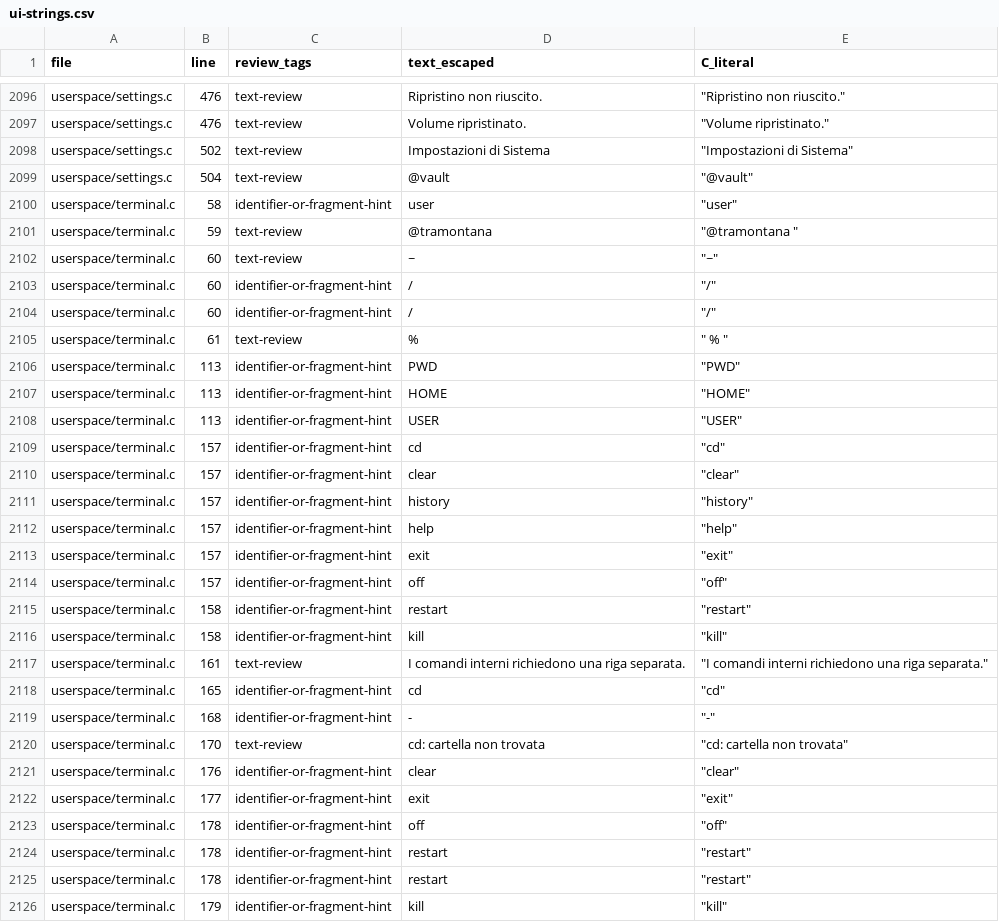
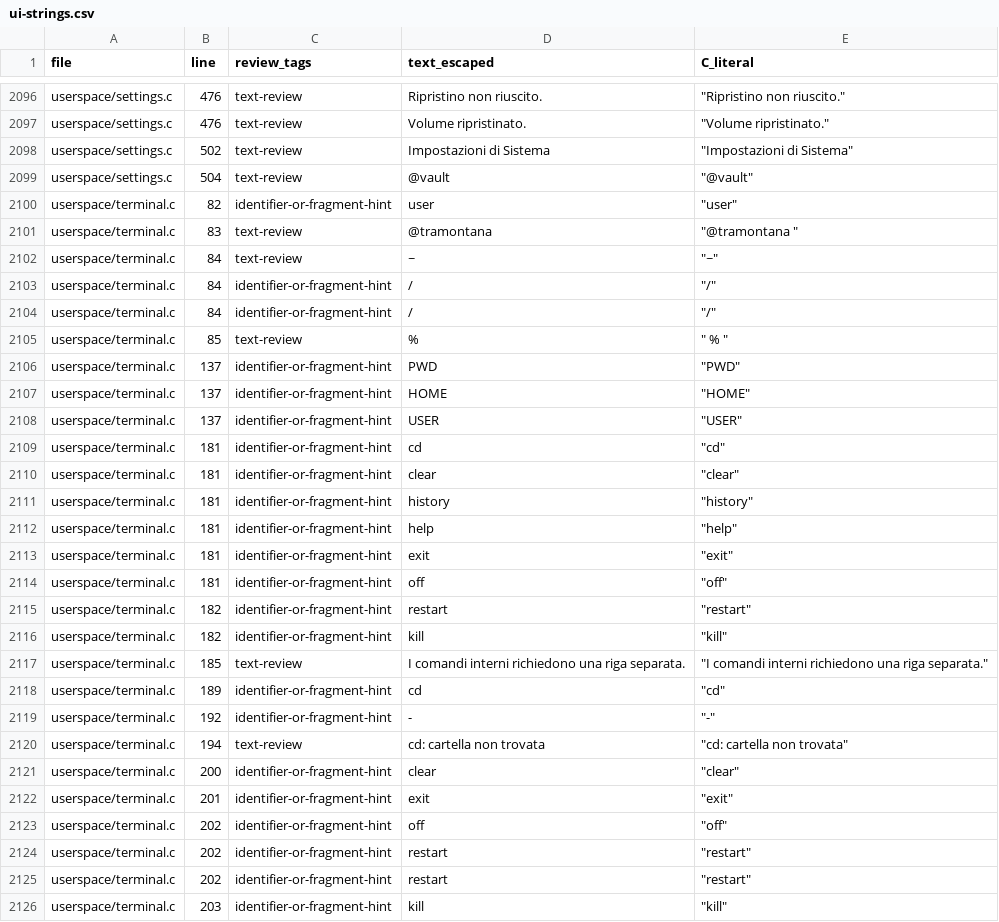
Before and after one commit to ESPNex/tinymacOS, a CSV file: tinymacOS/docs/audit-10.3/ui-strings.csv, drawn as a sheet; only a part is shown, gaps mark what is left out; the diff covers the shown part only.

```diff
--- a/tinymacOS/docs/audit-10.3/ui-strings.csv
+++ b/tinymacOS/docs/audit-10.3/ui-strings.csv
@@ -2099,28 +2099,28 @@ userspace/settings.c,502,text-review,Impostazioni di Sistema,"""Impostazioni di
 userspace/settings.c,504,text-review,@vault,"""@vault"""
-userspace/terminal.c,58,identifier-or-fragment-hint,user,"""user"""
-userspace/terminal.c,59,text-review,@tramontana ,"""@tramontana """
-userspace/terminal.c,60,text-review,~,"""~"""
-userspace/terminal.c,60,identifier-or-fragment-hint,/,"""/"""
-userspace/terminal.c,60,identifier-or-fragment-hint,/,"""/"""
-userspace/terminal.c,61,text-review, % ,""" % """
-userspace/terminal.c,113,identifier-or-fragment-hint,PWD,"""PWD"""
-userspace/terminal.c,113,identifier-or-fragment-hint,HOME,"""HOME"""
-userspace/terminal.c,113,identifier-or-fragment-hint,USER,"""USER"""
-userspace/terminal.c,157,identifier-or-fragment-hint,cd,"""cd"""
-userspace/terminal.c,157,identifier-or-fragment-hint,clear,"""clear"""
-userspace/terminal.c,157,identifier-or-fragment-hint,history,"""history"""
-userspace/terminal.c,157,identifier-or-fragment-hint,help,"""help"""
-userspace/terminal.c,157,identifier-or-fragment-hint,exit,"""exit"""
-userspace/terminal.c,157,identifier-or-fragment-hint,off,"""off"""
-userspace/terminal.c,158,identifier-or-fragment-hint,restart,"""restart"""
-userspace/terminal.c,158,identifier-or-fragment-hint,kill,"""kill"""
-userspace/terminal.c,161,text-review,I comandi interni richiedono una riga separata.,"""I comandi interni richiedono una riga separata."""
-userspace/terminal.c,165,identifier-or-fragment-hint,cd,"""cd"""
-userspace/terminal.c,168,identifier-or-fragment-hint,-,"""-"""
-userspace/terminal.c,170,text-review,cd: cartella non trovata,"""cd: cartella non trovata"""
-userspace/terminal.c,176,identifier-or-fragment-hint,clear,"""clear"""
-userspace/terminal.c,177,identifier-or-fragment-hint,exit,"""exit"""
-userspace/terminal.c,178,identifier-or-fragment-hint,off,"""off"""
-userspace/terminal.c,178,identifier-or-fragment-hint,restart,"""restart"""
-userspace/terminal.c,178,identifier-or-fragment-hint,restart,"""restart"""
-userspace/terminal.c,179,identifier-or-fragment-hint,kill,"""kill"""
+userspace/terminal.c,82,identifier-or-fragment-hint,user,"""user"""
+userspace/terminal.c,83,text-review,@tramontana ,"""@tramontana """
+userspace/terminal.c,84,text-review,~,"""~"""
+userspace/terminal.c,84,identifier-or-fragment-hint,/,"""/"""
+userspace/terminal.c,84,identifier-or-fragment-hint,/,"""/"""
+userspace/terminal.c,85,text-review, % ,""" % """
+userspace/terminal.c,137,identifier-or-fragment-hint,PWD,"""PWD"""
+userspace/terminal.c,137,identifier-or-fragment-hint,HOME,"""HOME"""
+userspace/terminal.c,137,identifier-or-fragment-hint,USER,"""USER"""
+userspace/terminal.c,181,identifier-or-fragment-hint,cd,"""cd"""
+userspace/terminal.c,181,identifier-or-fragment-hint,clear,"""clear"""
+userspace/terminal.c,181,identifier-or-fragment-hint,history,"""history"""
+userspace/terminal.c,181,identifier-or-fragment-hint,help,"""help"""
+userspace/terminal.c,181,identifier-or-fragment-hint,exit,"""exit"""
+userspace/terminal.c,181,identifier-or-fragment-hint,off,"""off"""
+userspace/terminal.c,182,identifier-or-fragment-hint,restart,"""restart"""
+userspace/terminal.c,182,identifier-or-fragment-hint,kill,"""kill"""
+userspace/terminal.c,185,text-review,I comandi interni richiedono una riga separata.,"""I comandi interni richiedono una riga separata."""
+userspace/terminal.c,189,identifier-or-fragment-hint,cd,"""cd"""
+userspace/terminal.c,192,identifier-or-fragment-hint,-,"""-"""
+userspace/terminal.c,194,text-review,cd: cartella non trovata,"""cd: cartella non trovata"""
+userspace/terminal.c,200,identifier-or-fragment-hint,clear,"""clear"""
+userspace/terminal.c,201,identifier-or-fragment-hint,exit,"""exit"""
+userspace/terminal.c,202,identifier-or-fragment-hint,off,"""off"""
+userspace/terminal.c,202,identifier-or-fragment-hint,restart,"""restart"""
+userspace/terminal.c,202,identifier-or-fragment-hint,restart,"""restart"""
+userspace/terminal.c,203,identifier-or-fragment-hint,kill,"""kill"""
```
Also changed, not shown: 8 added rows and 32 edited cells elsewhere in this file, 30 other files.
